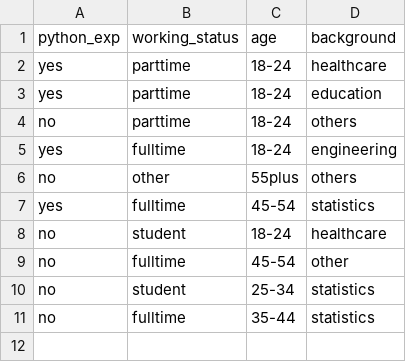
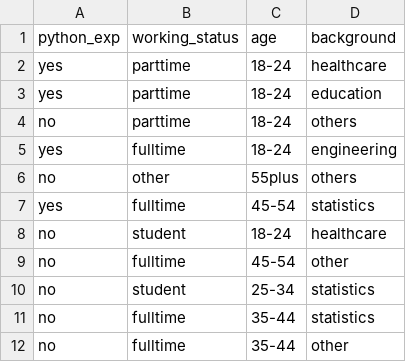
Before and after one commit to booluckgmie/survey-responses, a CSV file: submissions/survey-python101.csv, drawn as a sheet; the diff names each change by its address in the sheet, - before the commit and + after, or states it on an @@ line.

Commit message:
Append new survey submission

```diff
--- a/submissions/survey-python101.csv
+++ b/submissions/survey-python101.csv
+row 12: no | fulltime | 35-44 | other
```
